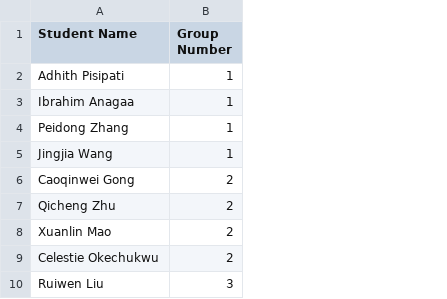
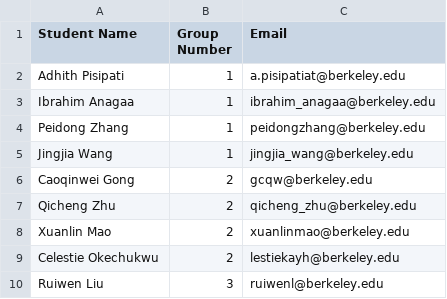
Before and after one commit to zachrewolinski/stat-214-gsi, a CSV file: lab2/groups.csv, drawn as a sheet; only a part is shown; the diff names each change by its address in the sheet, - before the commit and + after, or states it on an @@ line.

Commit message:
adding emails to groups.csv

```diff
--- a/lab2/groups.csv
+++ b/lab2/groups.csv
+column C (Email), rows 2-10: a.pisipatiat@berkeley.edu | ibrahim_anagaa@berkeley.edu | peidongzhang@berkeley.edu | jingjia_wang@berkeley.edu | gcqw@berkeley.edu | qicheng_zhu@berkeley.edu | xuanlinmao@berkeley.edu | lestiekayh@berkeley.edu | ruiwenl@berkeley.edu
```
